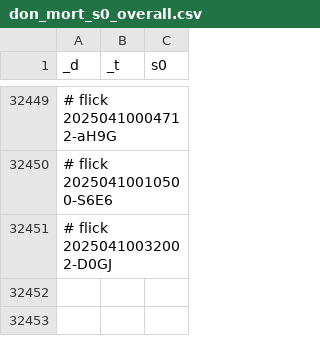
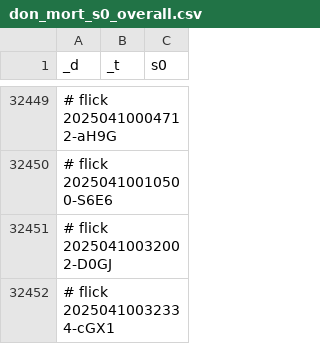
Before and after one commit to abikesa/false-font, a CSV file: kitabo/ensi/ukubona/donorcase/test2/assets/csv/don_mort_s0_overall.csv, drawn as a sheet; only a part is shown, gaps mark what is left out; the diff names each change by its address in the sheet, - before the commit and + after, or states it on an @@ line.

Commit message:
kitabo/ensi/ukubona/donorcase/test2/assets/csv/don_mort_s0_overall.csv

```diff
--- a/kitabo/ensi/ukubona/donorcase/test2/assets/csv/don_mort_s0_overall.csv
+++ b/kitabo/ensi/ukubona/donorcase/test2/assets/csv/don_mort_s0_overall.csv
+row 32452: # flick 20250410032334-cGX1
```
